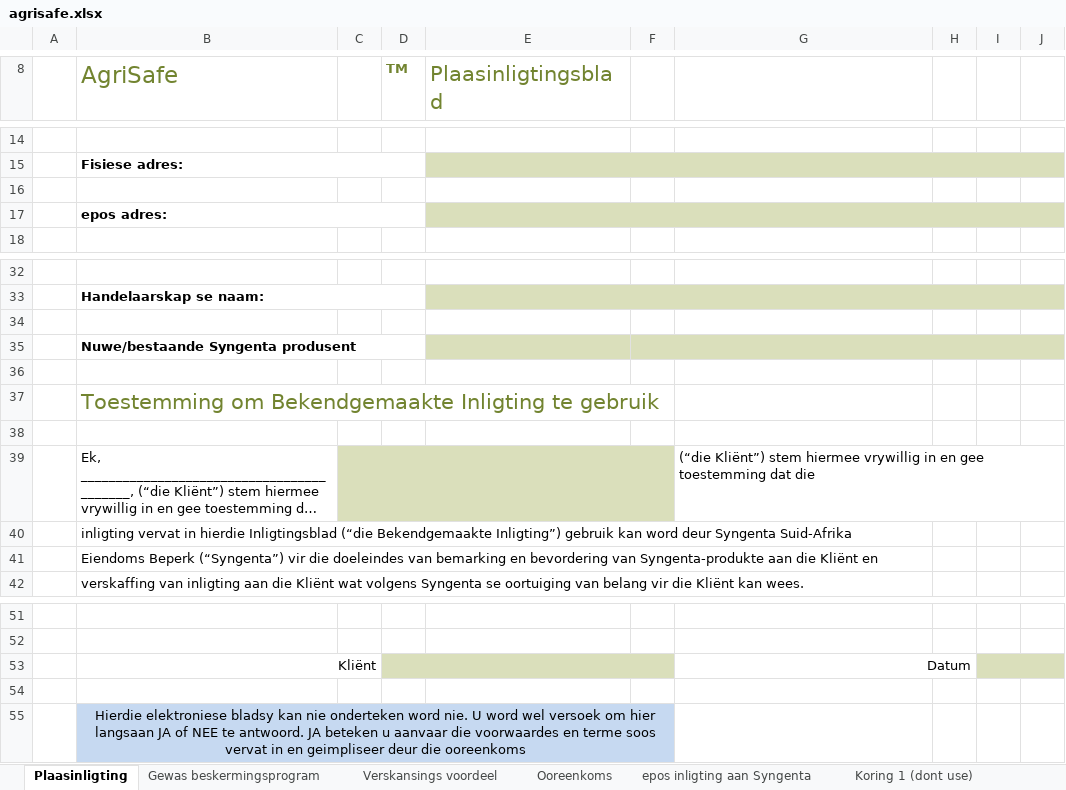
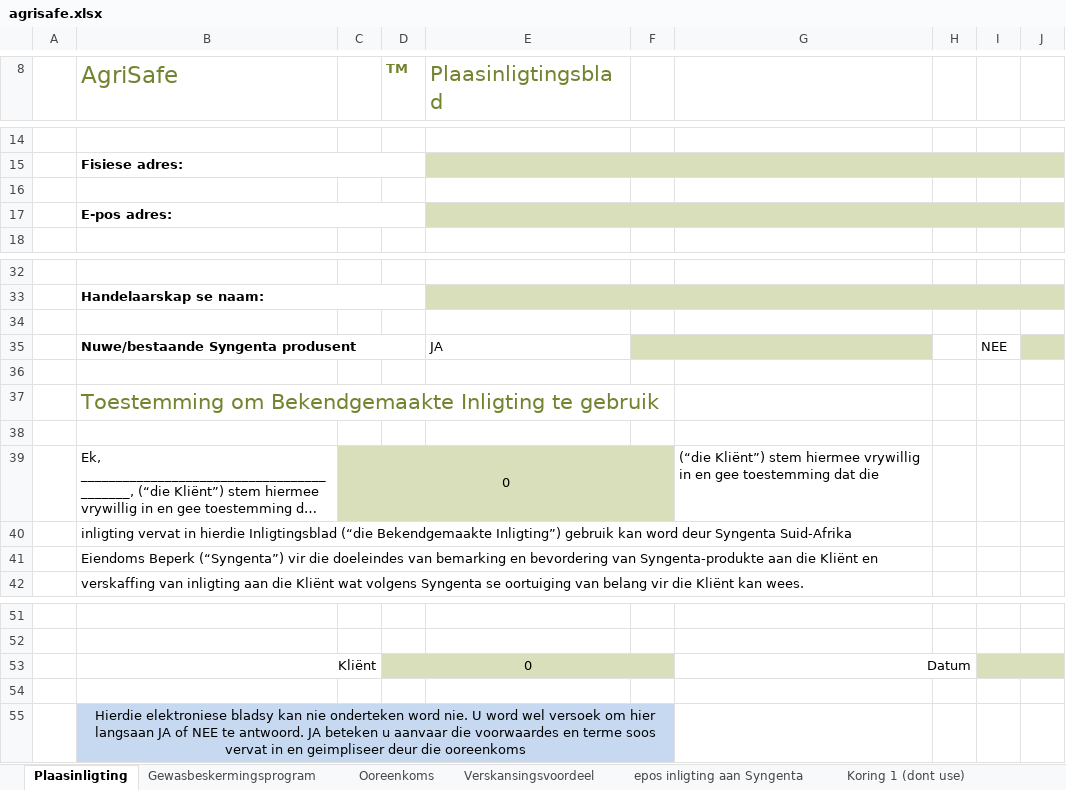
Before and after one commit to syntagm/phonegap, an Excel workbook: agrisafe.xlsx, sheet Plaasinligting, drawn as a sheet; only a part is shown, gaps mark what is left out; long unchanged cells end in …; values as stored, in another font and other column widths than the file's, no borders; charts and pictures not drawn; removed rows and columns are numbered as before the commit, all else as after; the diff names each change by its address in the sheet, - before the commit and + after, or states it on an @@ line.

```diff
--- a/agrisafe.xlsx (sheet Plaasinligting)
+++ b/agrisafe.xlsx (sheet Plaasinligting)
-sheet tab: Gewas beskermingsprogram
+sheet tab: Gewasbeskermingsprogram
-sheet tab: Verskansings voordeel
+sheet tab: Verskansingsvoordeel
@@ sheet tab order changed: Plaasinligting | Gewasbeskermingsprogram | Ooreenkoms | Verskansingsvoordeel | epos inligting aan Syngenta | Koring 1 (dont use) @@
-B17 (AgriSafe): epos adres:
+B17 (AgriSafe): E-pos adres:
-row 35:  | Nuwe/bestaande Syngenta produsent
+row 35:  | Nuwe/bestaande Syngenta produsent |  |  | JA |  |  |  | NEE
-C39: (empty)
+C39: 0
-D53 (TM): (empty)
+D53 (TM): 0
```
Also changed, not shown: sheet Gewasbeskermingsprogram, sheet Ooreenkoms, formulas that keep their value, hidden cells, charts or pictures, 2 other files.
